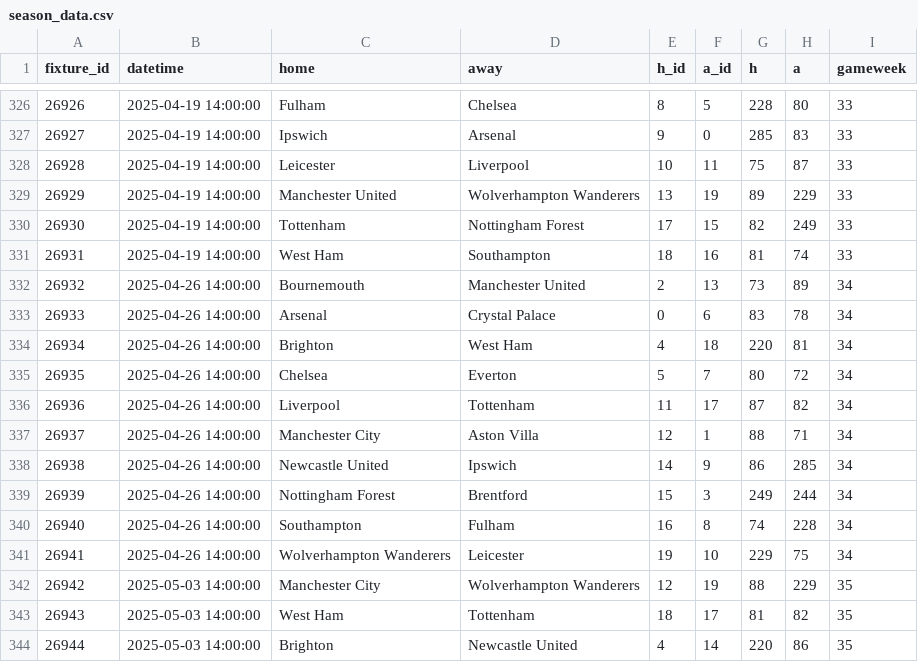
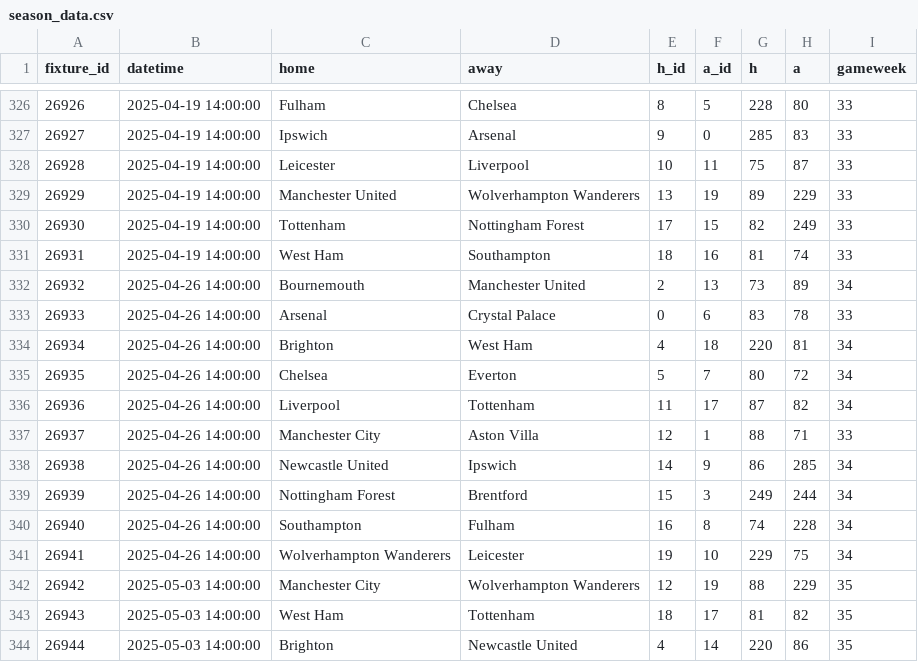
Before and after one commit to njgootee/FPLalytics, a CSV file: data/2024/season_data.csv, drawn as a sheet; only a part is shown, gaps mark what is left out.

Commit message:
update fixture schedule

```diff
--- a/data/2024/season_data.csv
+++ b/data/2024/season_data.csv
@@ -332,3 +332,3 @@ fixture_id,datetime,home,away,h_id,a_id,h,a,gameweek
 26932,2025-04-26 14:00:00,Bournemouth,Manchester United,2,13,73,89,34
-26933,2025-04-26 14:00:00,Arsenal,Crystal Palace,0,6,83,78,34
+26933,2025-04-26 14:00:00,Arsenal,Crystal Palace,0,6,83,78,33
 26934,2025-04-26 14:00:00,Brighton,West Ham,4,18,220,81,34
@@ -336,3 +336,3 @@ fixture_id,datetime,home,away,h_id,a_id,h,a,gameweek
 26936,2025-04-26 14:00:00,Liverpool,Tottenham,11,17,87,82,34
-26937,2025-04-26 14:00:00,Manchester City,Aston Villa,12,1,88,71,34
+26937,2025-04-26 14:00:00,Manchester City,Aston Villa,12,1,88,71,33
 26938,2025-04-26 14:00:00,Newcastle United,Ipswich,14,9,86,285,34
```
